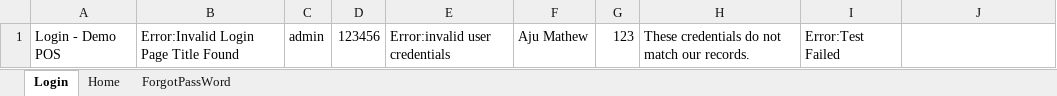
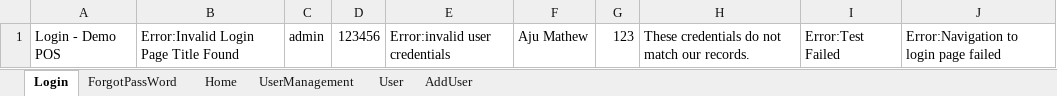
Before and after one commit to aleenamaria97/buffalocart, an Excel workbook: src/main/resources/TestData.xlsx, sheet Login, drawn as a sheet; values as stored, in another font and other column widths than the file's, no borders; the diff names each change by its address in the sheet, - before the commit and + after, or states it on an @@ line.

```diff
--- a/src/main/resources/TestData.xlsx (sheet Login)
+++ b/src/main/resources/TestData.xlsx (sheet Login)
+sheet tab: UserManagement
+sheet tab: User
+sheet tab: AddUser
@@ sheet tab order changed: Login | ForgotPassWord | Home | UserManagement | User | AddUser @@
-J1: (empty)
+J1: Error:Navigation to login page failed
```
Also changed, not shown: sheet Home, 23 other files.
